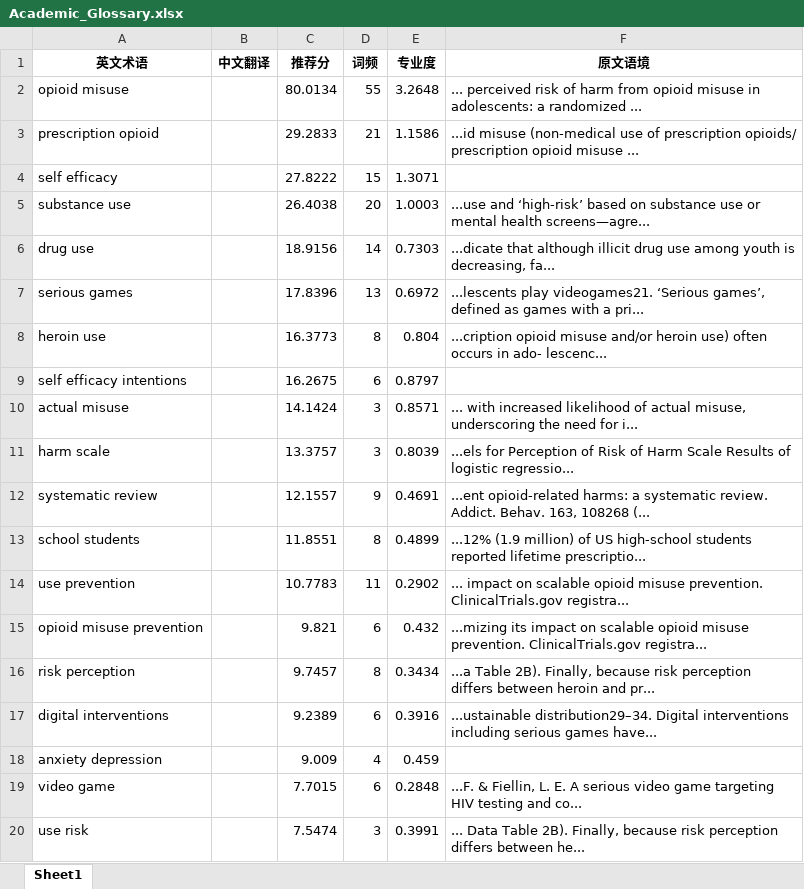
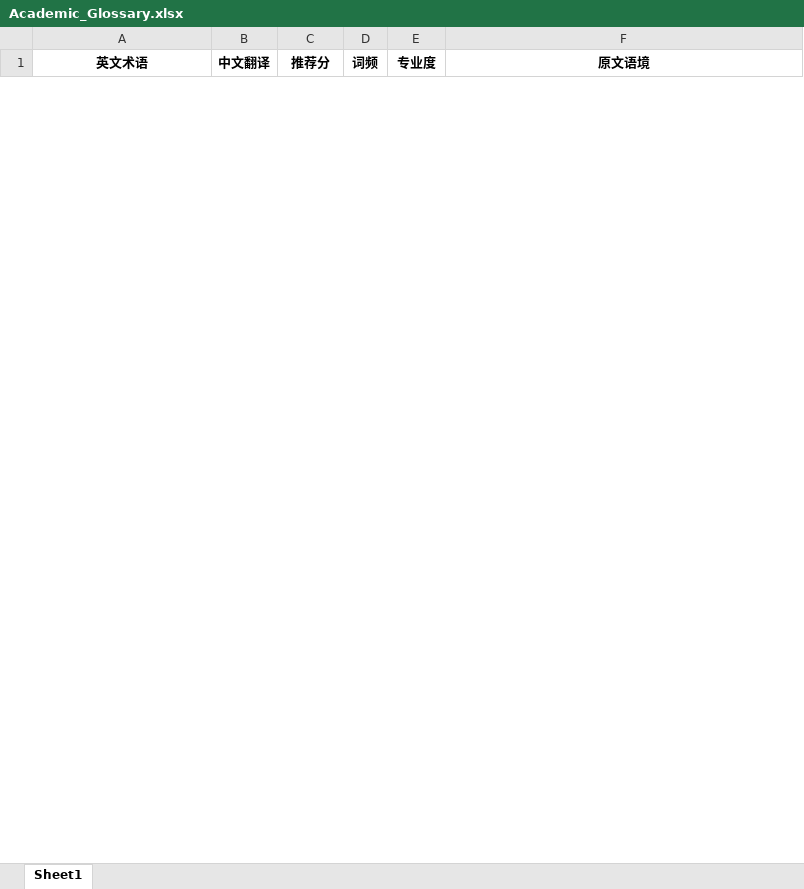
Before and after one commit to CodingGeoff/Python-course, an Excel workbook: Week1/Academic_Glossary.xlsx, sheet Sheet1, drawn as a sheet; only a part is shown; values as stored, in another font and other column widths than the file's, no borders; removed rows and columns are numbered as before the commit, all else as after; the diff covers the shown part only; the diff names each change by its address in the sheet, - before the commit and + after, or states it on an @@ line.

```diff
--- a/Week1/Academic_Glossary.xlsx (sheet Sheet1)
+++ b/Week1/Academic_Glossary.xlsx (sheet Sheet1)
-row 2: opioid misuse |  | 80.0134 | 55 | 3.2648 | ... perceived risk of harm from opioid misuse in adolescents: a randomized ...
-row 3: prescription opioid |  | 29.2833 | 21 | 1.1586 | ...id misuse (non-medical use of prescription opioids/ prescription opioid misuse ...
-row 4: self efficacy |  | 27.8222 | 15 | 1.3071
-row 5: substance use |  | 26.4038 | 20 | 1.0003 | ...use and ‘high-risk’ based on substance use or mental health screens—agre...
-row 6: drug use |  | 18.9156 | 14 | 0.7303 | ...dicate that although illicit drug use among youth is decreasing, fa...
-row 7: serious games |  | 17.8396 | 13 | 0.6972 | ...lescents play videogames21. ‘Serious games’, defined as games with a pri...
-row 8: heroin use |  | 16.3773 | 8 | 0.804 | ...cription opioid misuse and/or heroin use) often occurs in ado- lescenc...
-row 9: self efficacy intentions |  | 16.2675 | 6 | 0.8797
-row 10: actual misuse |  | 14.1424 | 3 | 0.8571 | ... with increased likelihood of actual misuse, underscoring the need for i...
-row 11: harm scale |  | 13.3757 | 3 | 0.8039 | ...els for Perception of Risk of Harm Scale Results of logistic regressio...
-row 12: systematic review |  | 12.1557 | 9 | 0.4691 | ...ent opioid-related harms: a systematic review. Addict. Behav. 163, 108268 (...
-row 13: school students |  | 11.8551 | 8 | 0.4899 | ...12% (1.9 million) of US high-school students reported lifetime prescriptio...
-row 14: use prevention |  | 10.7783 | 11 | 0.2902 | ... impact on scalable opioid misuse prevention. ClinicalTrials.gov registra...
-row 15: opioid misuse prevention |  | 9.821 | 6 | 0.432 | ...mizing its impact on scalable opioid misuse prevention. ClinicalTrials.gov registra...
-row 16: risk perception |  | 9.7457 | 8 | 0.3434 | ...a Table 2B). Finally, because risk perception differs between heroin and pr...
-row 17: digital interventions |  | 9.2389 | 6 | 0.3916 | ...ustainable distribution29–34. Digital interventions including serious games have...
-row 18: anxiety depression |  | 9.009 | 4 | 0.459
-row 19: video game |  | 7.7015 | 6 | 0.2848 | ...F. & Fiellin, L. E. A serious video game targeting HIV testing and co...
-row 20: use risk |  | 7.5474 | 3 | 0.3991 | ... Data Table 2B). Finally, because risk perception differs between he...
```
Also changed, not shown: 47 added rows and 25 removed rows elsewhere in this sheet, 58 other files.
